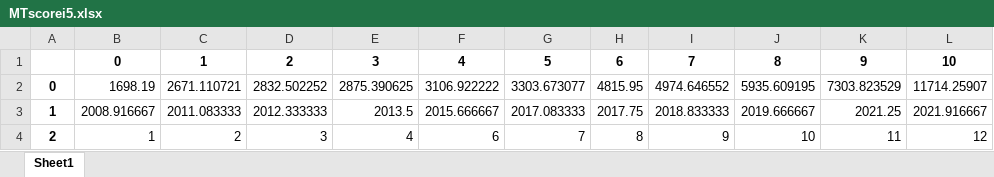
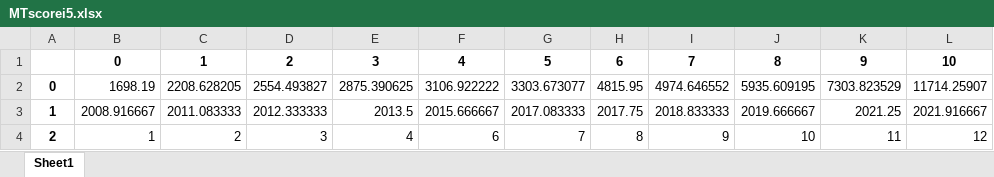
Before and after one commit to cygnus330/WebCrawling_Geekbench, an Excel workbook: data/cellRAW/MTscorei5.xlsx, sheet Sheet1, drawn as a sheet; values as stored, in another font and other column widths than the file's, no borders; the diff names each change by its address in the sheet, - before the commit and + after, or states it on an @@ line.

```diff
--- a/data/cellRAW/MTscorei5.xlsx (sheet Sheet1)
+++ b/data/cellRAW/MTscorei5.xlsx (sheet Sheet1)
-C2: 2671.110721
+C2: 2208.628205
-D2: 2832.502252
+D2: 2554.493827
```
Also changed, not shown: code_graphing/MTScore.xlsx, code_graphing/STScore.xlsx, 19 other files.
